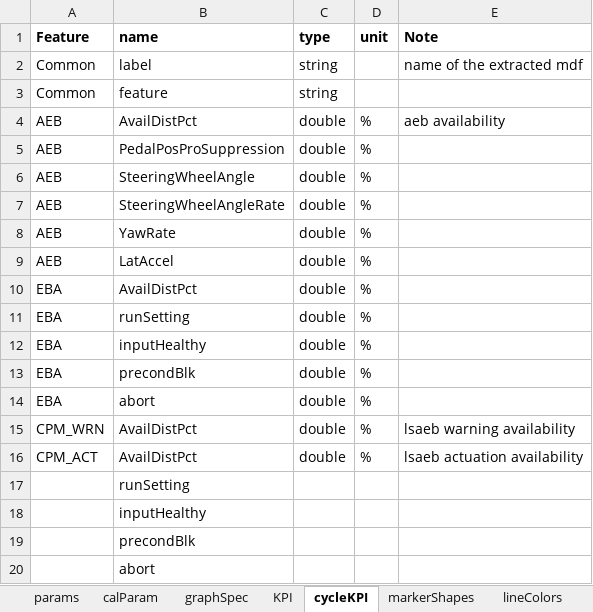
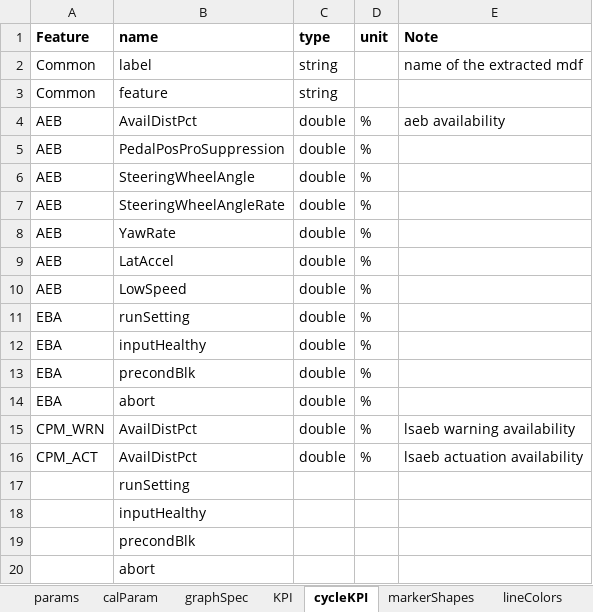
Before and after one commit to codeFarmerJack/AEB_KPI_Project, an Excel workbook: src/config/kpi_as_long.xlsx, sheet cycleKPI, drawn as a sheet; values as stored, in another font and other column widths than the file's, no borders; the diff names each change by its address in the sheet, - before the commit and + after, or states it on an @@ line.

```diff
--- a/src/config/kpi_as_long.xlsx (sheet cycleKPI)
+++ b/src/config/kpi_as_long.xlsx (sheet cycleKPI)
-A10 (Feature): EBA
+A10 (Feature): AEB
-B10 (name): AvailDistPct
+B10 (name): LowSpeed
```
Also changed, not shown: sheet calParam, 13 other files.
